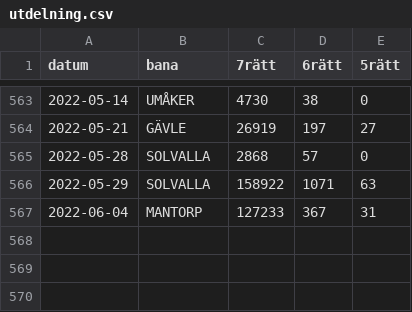
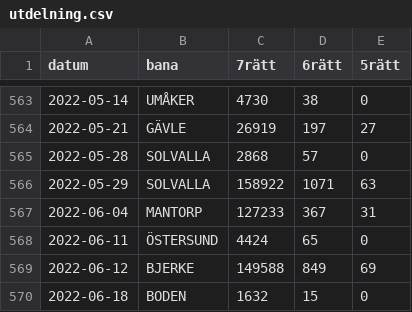
Before and after one commit to carokanns/Trav, a CSV file: spel/utdelning.csv, drawn as a sheet; only a part is shown, gaps mark what is left out.

```diff
--- a/spel/utdelning.csv
+++ b/spel/utdelning.csv
@@ -567 +567,4 @@ datum,bana,7rätt,6rätt,5rätt
 2022-06-04,MANTORP,127233,367,31
+2022-06-11,ÖSTERSUND,4424,65,0
+2022-06-12,BJERKE,149588,849,69
+2022-06-18,BODEN,1632,15,0
```
Also changed, not shown: spel/mesta_diff_per_avd.csv, spel/sparad_stack.csv, 48 other files.
